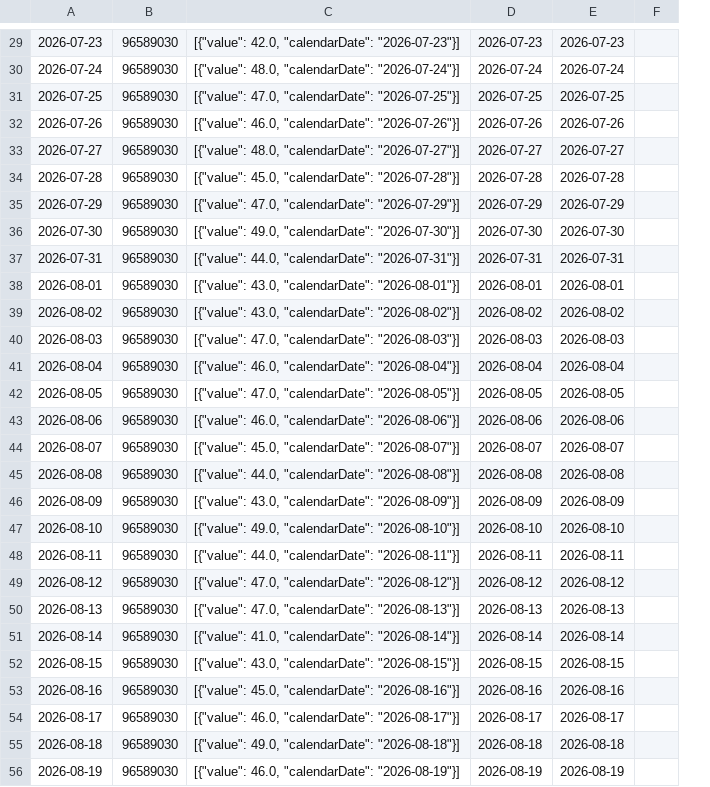
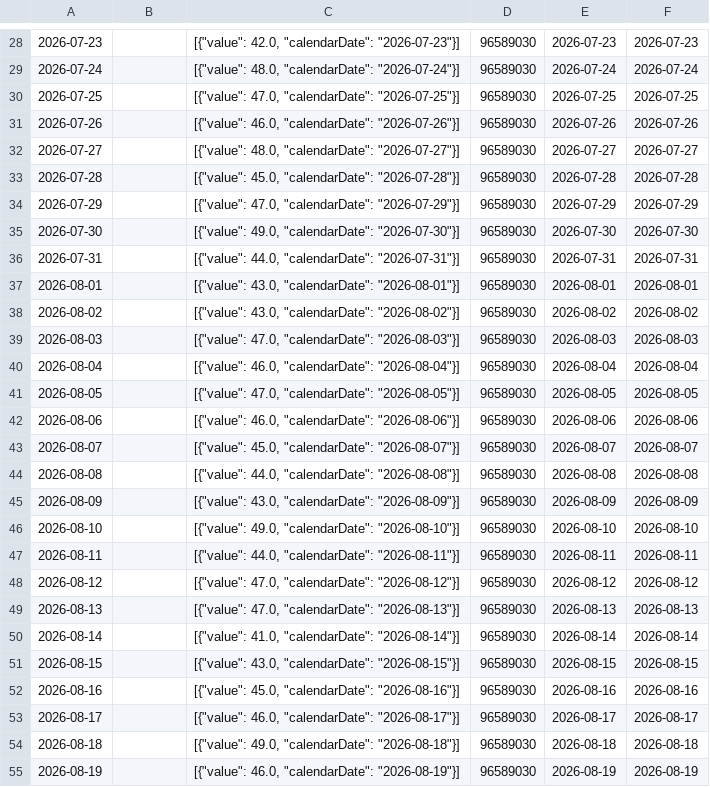
Before and after one commit to 123KingKarl123/garmin-data-xK9mP2qL7vR4nJ8w, a CSV file: resting_heart_rate.csv, drawn as a sheet; only a part is shown, gaps mark what is left out; removed rows and columns are numbered as before the commit, all else as after; the diff covers the shown part only; the diff names each change by its address in the sheet, - before the commit and + after, or states it on an @@ line.

```diff
--- a/resting_heart_rate.csv
+++ b/resting_heart_rate.csv
+column D, rows 28-55: all 96589030
-column F, empty
-B28:B55: 96589030
+B28:B55: (empty)
```
Also changed, not shown: 2 added rows, 2 removed rows and 62 edited cells elsewhere in this file, activities.csv, body_composition.csv, 11 other files.
